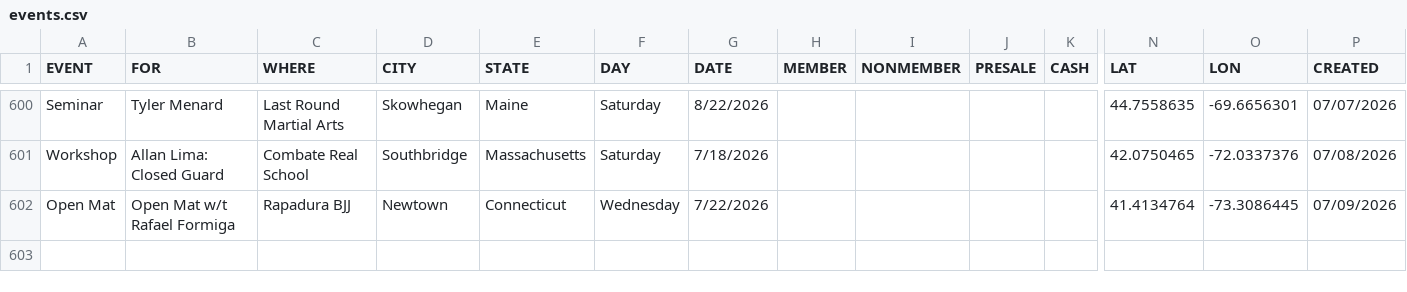
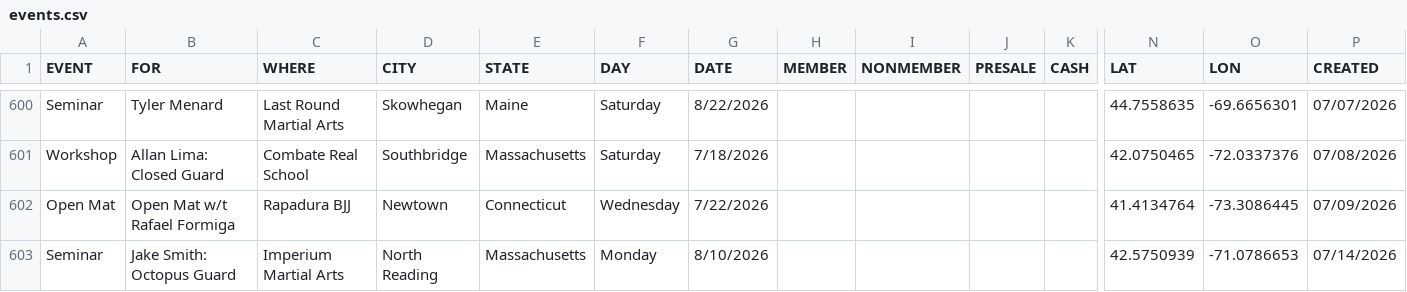
Before and after one commit to anyjiujitsu/anyjiujitsu.github.io, a CSV file: events.csv, drawn as a sheet; only a part is shown, gaps mark what is left out; rows hold the shown columns only; the diff names each change by its address in the sheet, - before the commit and + after, or states it on an @@ line.

Commit message:
Append event row (2026-07-14T14:46:09.711Z)

```diff
--- a/events.csv
+++ b/events.csv
+row 603: Seminar | Jake Smith: Octopus Guard | Imperium Martial Arts | North Reading | Massachusetts | Monday | 8/10/2026 |  |  |  |  | 42.5750939 | -71.0786653 | 07/14/2026
```
